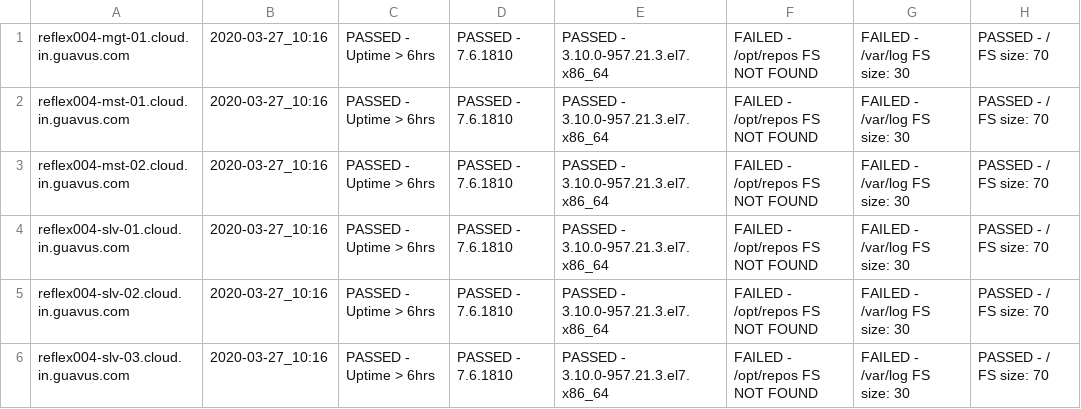
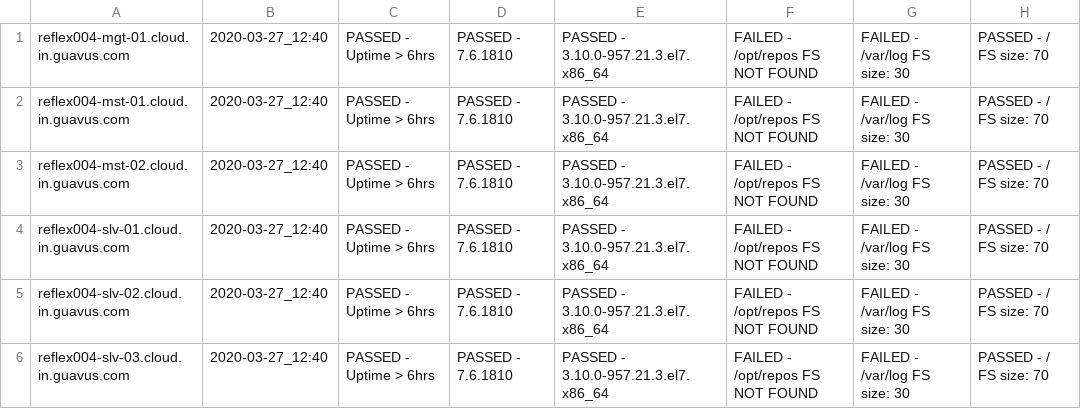
Before and after one commit to mohit-sharma-guavus/guavus-operation-dashboard, a CSV file: scripts/reports/tabular_report.csv, drawn as a sheet; only a part is shown; the diff names each change by its address in the sheet, - before the commit and + after, or states it on an @@ line.

```diff
--- a/scripts/reports/tabular_report.csv
+++ b/scripts/reports/tabular_report.csv
-B1:B6: 2020-03-27_10:16
+B1:B6: 2020-03-27_12:40
```
Also changed, not shown: 31 other files.
